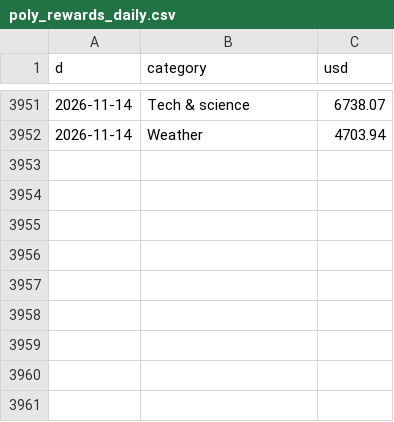
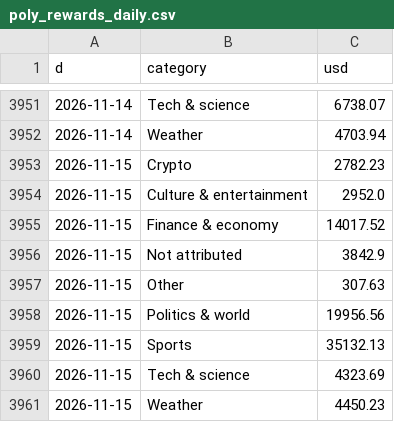
Before and after one commit to coreyjoshuamiller/prediction-market-public-metrics, a CSV file: data/poly_rewards_daily.csv, drawn as a sheet; only a part is shown, gaps mark what is left out.

```diff
--- a/data/poly_rewards_daily.csv
+++ b/data/poly_rewards_daily.csv
@@ -3952 +3952,10 @@ d,category,usd
 2026-11-14,Weather,4703.94
+2026-11-15,Crypto,2782.23
+2026-11-15,Culture & entertainment,2952.0
+2026-11-15,Finance & economy,14017.52
+2026-11-15,Not attributed,3842.9
+2026-11-15,Other,307.63
+2026-11-15,Politics & world,19956.56
+2026-11-15,Sports,35132.13
+2026-11-15,Tech & science,4323.69
+2026-11-15,Weather,4450.23
```
Also changed, not shown: data/kalshi_rewards_daily.csv, data/poly_reward_rates_daily.csv, 20 other files.
